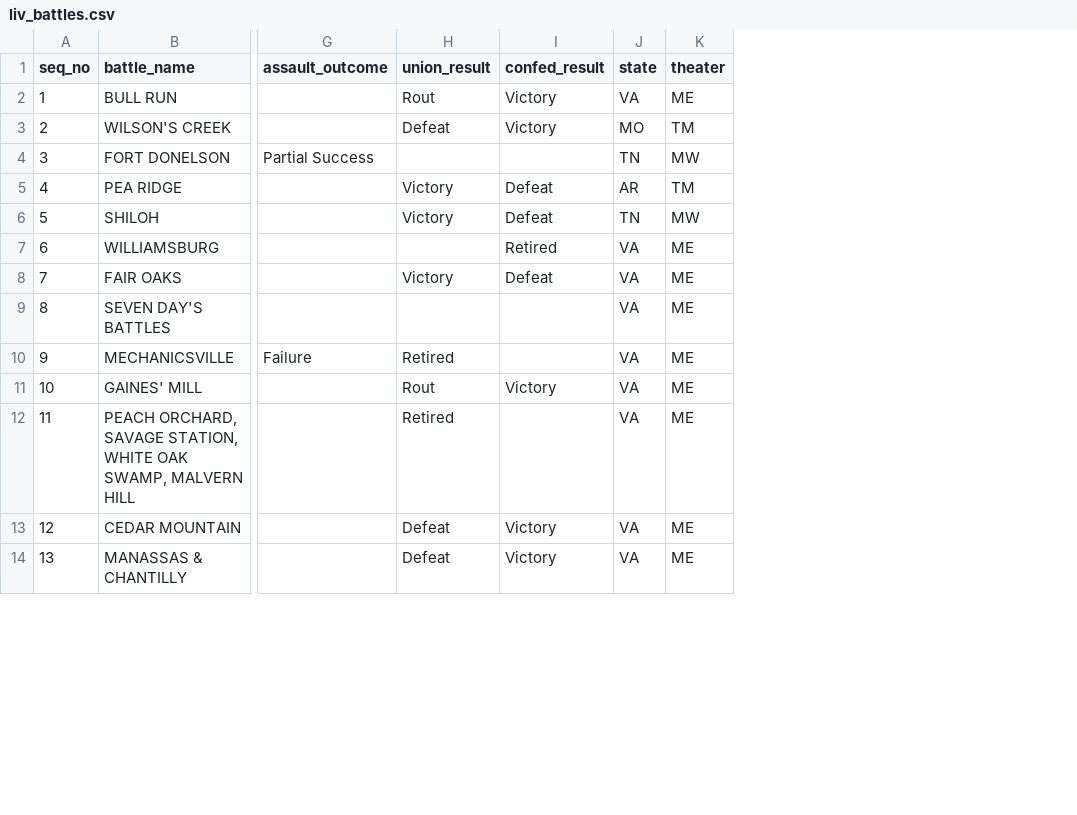
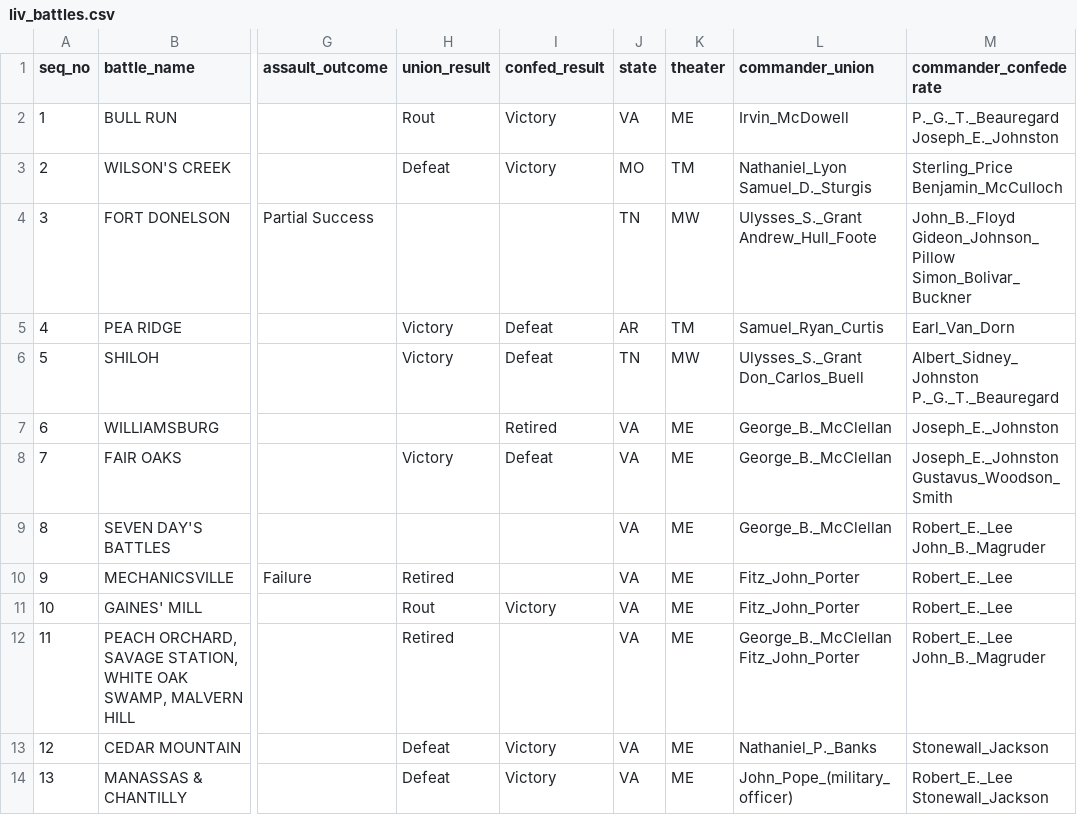
Before and after one commit to jrnold/acw_battle_data, a CSV file: data/livermore1900/liv_battles.csv, drawn as a sheet; only a part is shown, gaps mark what is left out; the diff names each change by its address in the sheet, - before the commit and + after, or states it on an @@ line.

```diff
--- a/data/livermore1900/liv_battles.csv
+++ b/data/livermore1900/liv_battles.csv
+column L (commander_union), rows 2-14: Irvin_McDowell | Nathaniel_Lyon Samuel_D._Sturgis | Ulysses_S._Grant Andrew_Hull_Foote | Samuel_Ryan_Curtis | Ulysses_S._Grant Don_Carlos_Buell | George_B._McClellan | George_B._McClellan | George_B._McClellan | Fitz_John_Porter | Fitz_John_Porter | George_B._McClellan Fitz_John_Porter | Nathaniel_P._Banks | John_Pope_(military_officer)
+column M (commander_confederate), rows 2-14: P._G._T._Beauregard Joseph_E._Johnston | Sterling_Price Benjamin_McCulloch | John_B._Floyd Gideon_Johnson_Pillow Simon_Bolivar_Buckner | Earl_Van_Dorn | Albert_Sidney_Johnston P._G._T._Beauregard | Joseph_E._Johnston | Joseph_E._Johnston Gustavus_Woodson_Smith | Robert_E._Lee John_B._Magruder | Robert_E._Lee | Robert_E._Lee | Robert_E._Lee John_B._Magruder | Stonewall_Jackson | Robert_E._Lee Stonewall_Jackson
```
Also changed, not shown: data/livermore1900/misc.csv, 2 other files.
